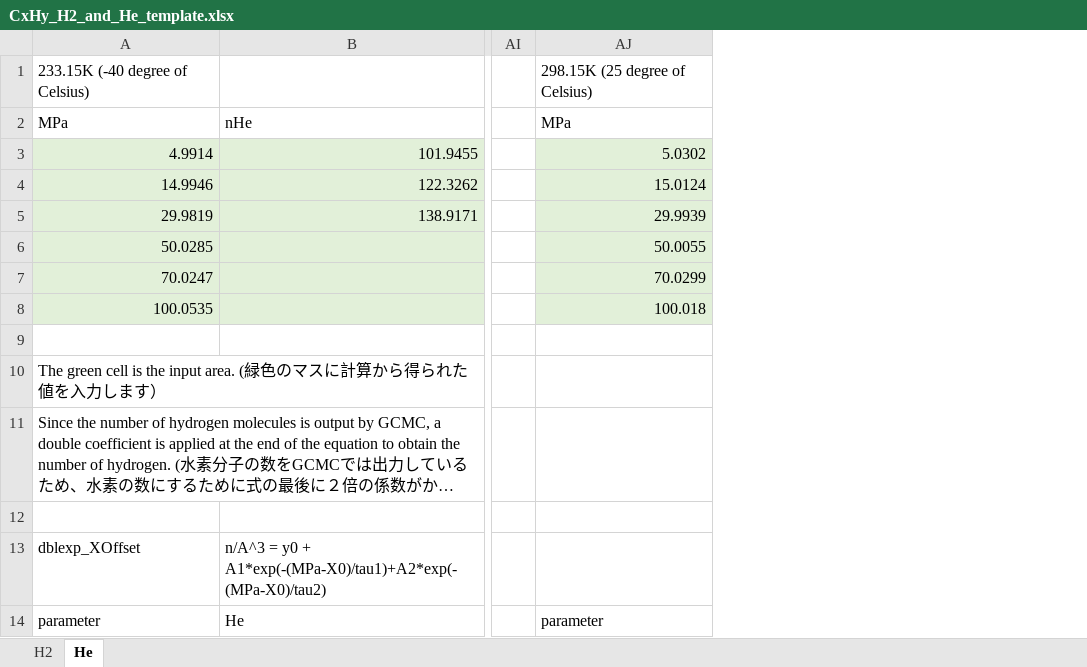
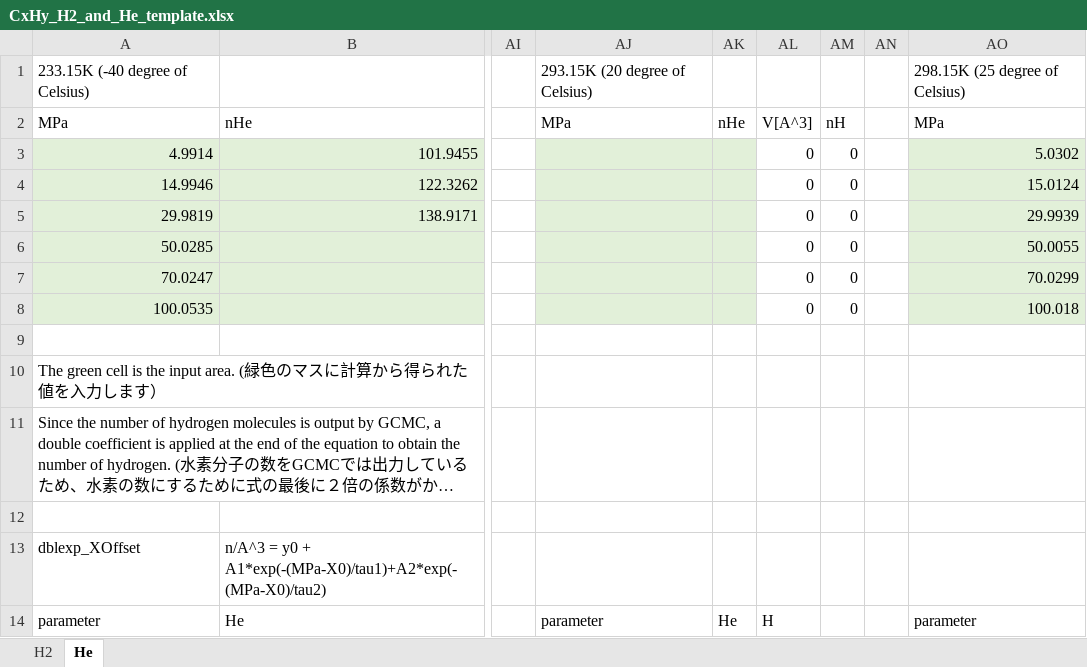
Before and after one commit to by-student-2017/lammps_education_gcmc_win, an Excel workbook: CxHy_H2_and_He_template.xlsx, sheet He, drawn as a sheet; only a part is shown, gaps mark what is left out; long unchanged cells end in …; values as stored, in another font and other column widths than the file's, no borders; the diff names each change by its address in the sheet, - before the commit and + after, or states it on an @@ line.

```diff
--- a/CxHy_H2_and_He_template.xlsx (sheet He)
+++ b/CxHy_H2_and_He_template.xlsx (sheet He)
+column AJ, rows 1-14: 293.15K (20 degree of Celsius) | MPa |  |  |  |  |  |  |  |  |  |  |  | parameter
+column AK, rows 2-14: nHe |  |  |  |  |  |  |  |  |  |  |  | He
+column AL, rows 2-14: V[A^3] | 0 | 0 | 0 | 0 | 0 | 0 |  |  |  |  |  | H
+column AM, rows 2-8: nH | 0 | 0 | 0 | 0 | 0 | 0
+column AN, empty
```
Also changed, not shown: sheet H2, formulas that keep their value, charts or pictures.
